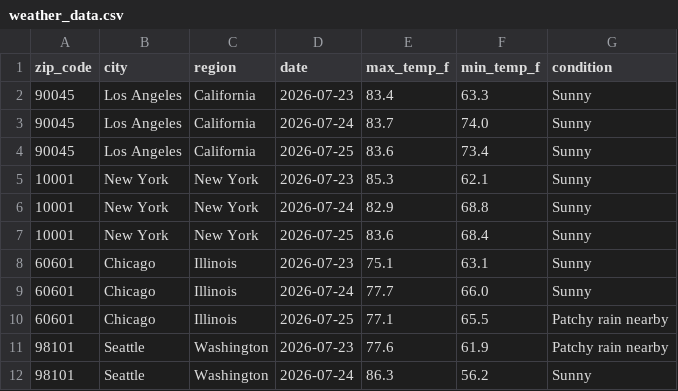
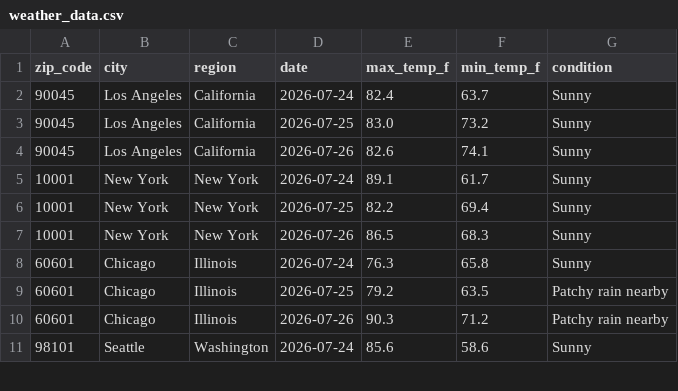
Before and after one commit to lontok/weather-api-pipeline-test, a CSV file: weather_data.csv, drawn as a sheet; only a part is shown; the diff covers the shown part only.

```diff
--- a/weather_data.csv
+++ b/weather_data.csv
@@ -1,12 +1,11 @@
 zip_code,city,region,date,max_temp_f,min_temp_f,condition
-90045,Los Angeles,California,2026-07-23,83.4,63.3,Sunny
-90045,Los Angeles,California,2026-07-24,83.7,74.0,Sunny
-90045,Los Angeles,California,2026-07-25,83.6,73.4,Sunny
-10001,New York,New York,2026-07-23,85.3,62.1,Sunny
-10001,New York,New York,2026-07-24,82.9,68.8,Sunny
-10001,New York,New York,2026-07-25,83.6,68.4,Sunny
-60601,Chicago,Illinois,2026-07-23,75.1,63.1,Sunny
-60601,Chicago,Illinois,2026-07-24,77.7,66.0,Sunny
-60601,Chicago,Illinois,2026-07-25,77.1,65.5,Patchy rain nearby
-98101,Seattle,Washington,2026-07-23,77.6,61.9,Patchy rain nearby
-98101,Seattle,Washington,2026-07-24,86.3,56.2,Sunny
+90045,Los Angeles,California,2026-07-24,82.4,63.7,Sunny
+90045,Los Angeles,California,2026-07-25,83.0,73.2,Sunny
+90045,Los Angeles,California,2026-07-26,82.6,74.1,Sunny
+10001,New York,New York,2026-07-24,89.1,61.7,Sunny
+10001,New York,New York,2026-07-25,82.2,69.4,Sunny
+10001,New York,New York,2026-07-26,86.5,68.3,Sunny
+60601,Chicago,Illinois,2026-07-24,76.3,65.8,Sunny
+60601,Chicago,Illinois,2026-07-25,79.2,63.5,Patchy rain nearby
+60601,Chicago,Illinois,2026-07-26,90.3,71.2,Patchy rain nearby
+98101,Seattle,Washington,2026-07-24,85.6,58.6,Sunny
```
Also changed, not shown: 1 added row and 153 edited cells elsewhere in this file.
